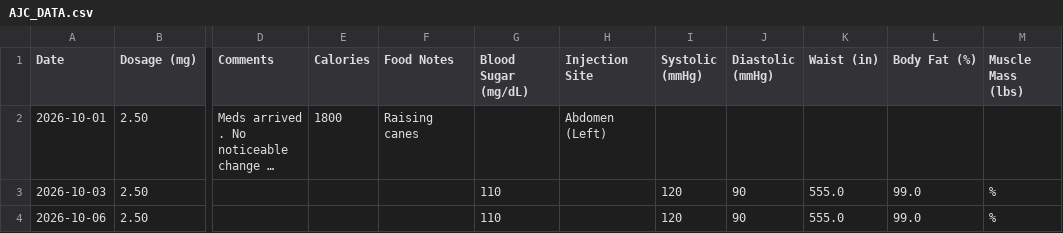
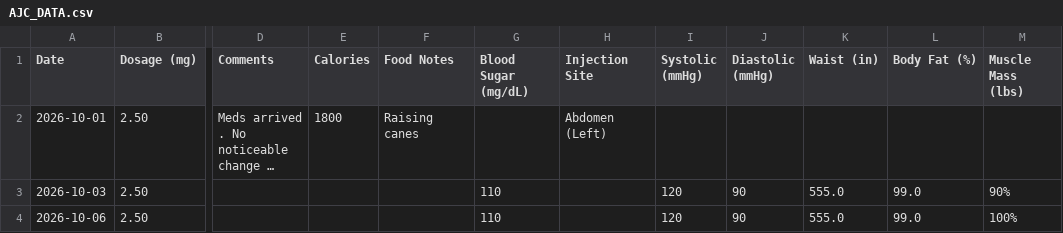
Before and after one commit to archie-hub/tirzepatide-log, a CSV file: AJC_DATA.csv, drawn as a sheet; only a part is shown, gaps mark what is left out; long unchanged cells end in …; the diff names each change by its address in the sheet, - before the commit and + after, or states it on an @@ line.

Commit message:
Update AJC_DATA.csv

```diff
--- a/AJC_DATA.csv
+++ b/AJC_DATA.csv
-M3 (Muscle Mass (lbs)): %
+M3 (Muscle Mass (lbs)): 90%
-M4 (Muscle Mass (lbs)): %
+M4 (Muscle Mass (lbs)): 100%
```
